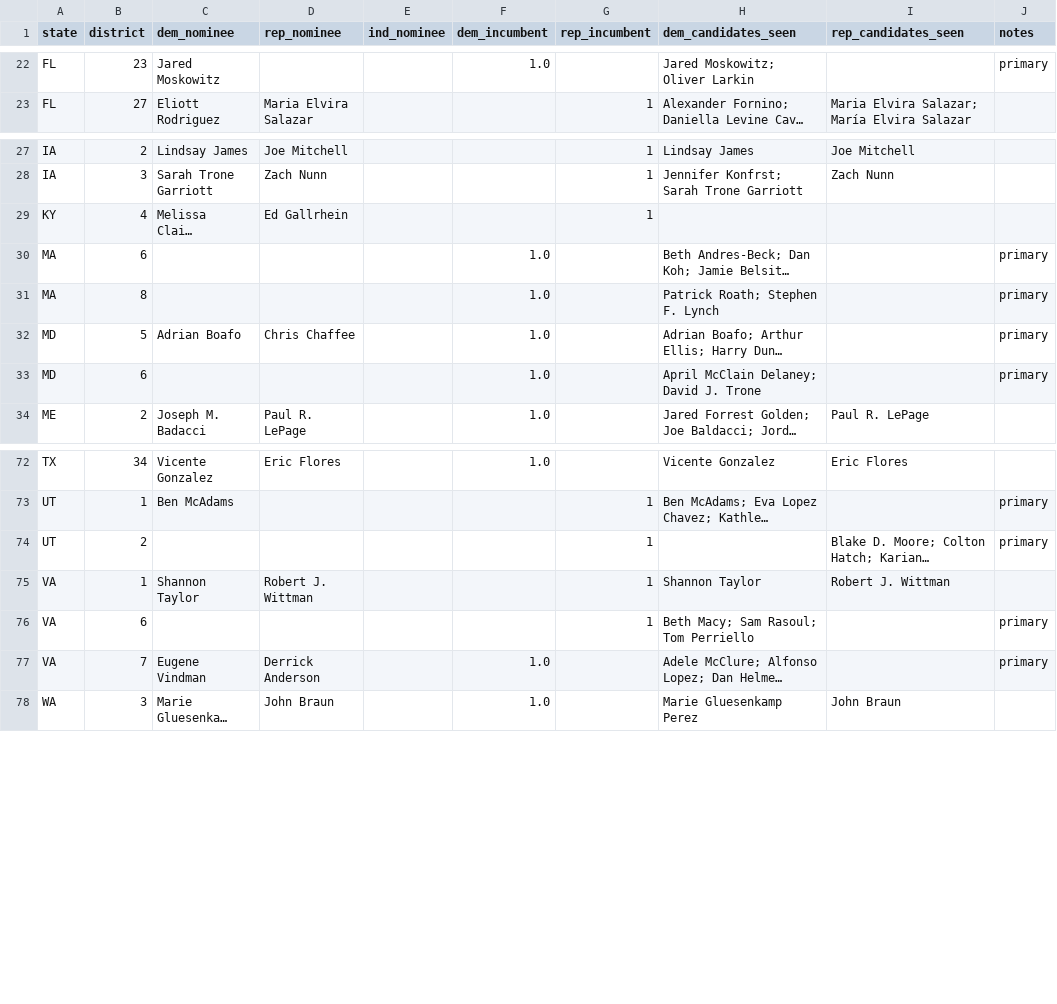
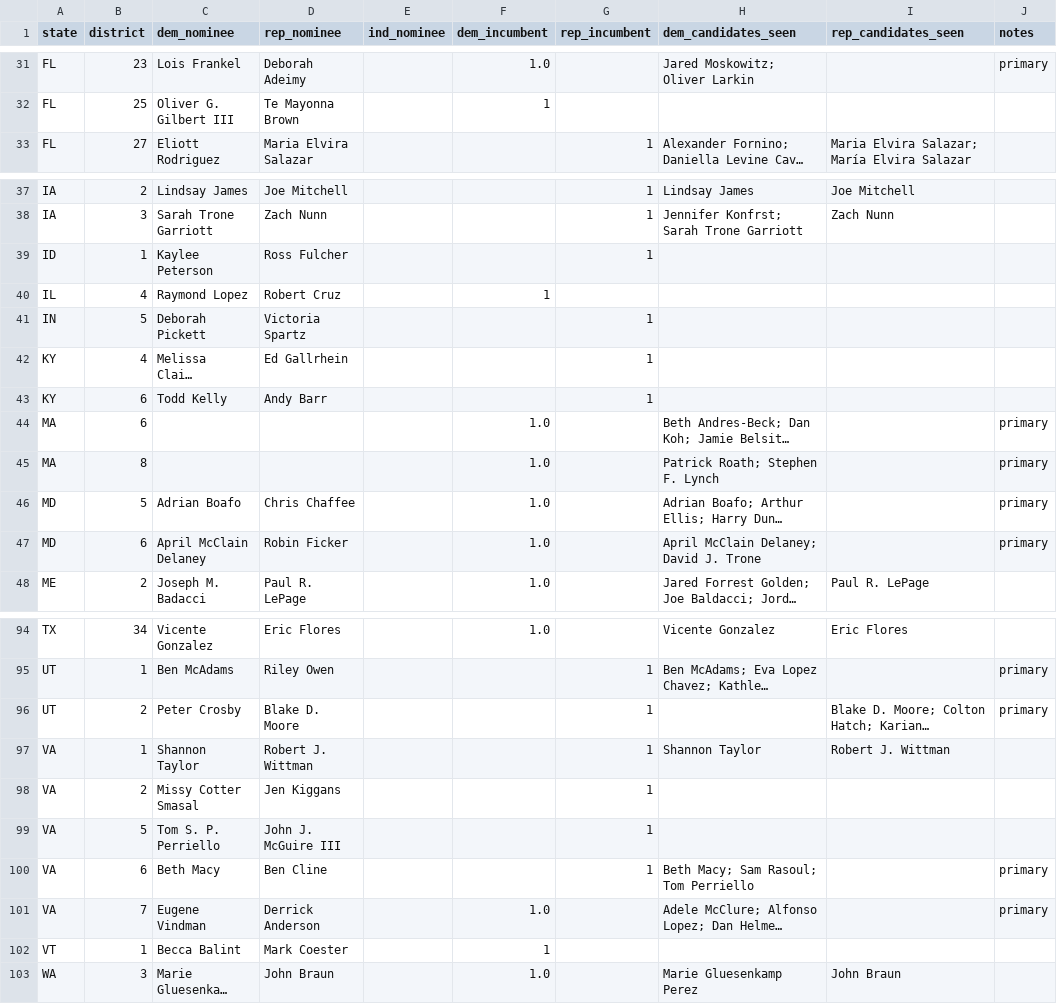
Before and after one commit to Sdlerm/2026midtetermelection_predictor_SQLPy, a CSV file: data/house_nominees.csv, drawn as a sheet; only a part is shown, gaps mark what is left out; long unchanged cells end in …; addresses are those after the commit; the diff covers the shown part only; the diff names each change by its address in the sheet, - before the commit and + after, or states it on an @@ line.

```diff
--- a/data/house_nominees.csv
+++ b/data/house_nominees.csv
-C31 (dem_nominee): Jared Moskowitz
+C31 (dem_nominee): Lois Frankel
-D31 (rep_nominee): (empty)
+D31 (rep_nominee): Deborah Adeimy
+row 32: FL | 25 | Oliver G. Gilbert III | Te Mayonna Brown |  | 1
+row 39: ID | 1 | Kaylee Peterson | Ross Fulcher |  |  | 1
+row 40: IL | 4 | Raymond Lopez | Robert Cruz |  | 1
+row 41: IN | 5 | Deborah Pickett | Victoria Spartz |  |  | 1
+row 43: KY | 6 | Todd Kelly | Andy Barr |  |  | 1
-C47 (dem_nominee): (empty)
+C47 (dem_nominee): April McClain Delaney
-D47 (rep_nominee): (empty)
+D47 (rep_nominee): Robin Ficker
-D95 (rep_nominee): (empty)
+D95 (rep_nominee): Riley Owen
-C96 (dem_nominee): (empty)
+C96 (dem_nominee): Peter Crosby
-D96 (rep_nominee): (empty)
+D96 (rep_nominee): Blake D. Moore
+row 98: VA | 2 | Missy Cotter Smasal | Jen Kiggans |  |  | 1
+row 99: VA | 5 | Tom S. P. Perriello | John J. McGuire III |  |  | 1
-C100 (dem_nominee): (empty)
+C100 (dem_nominee): Beth Macy
-D100 (rep_nominee): (empty)
+D100 (rep_nominee): Ben Cline
+row 102: VT | 1 | Becca Balint | Mark Coester |  | 1
```
Also changed, not shown: 19 added rows, 2 removed rows and 41 edited cells elsewhere in this file, data/senate_nominees.csv, 7 other files.
